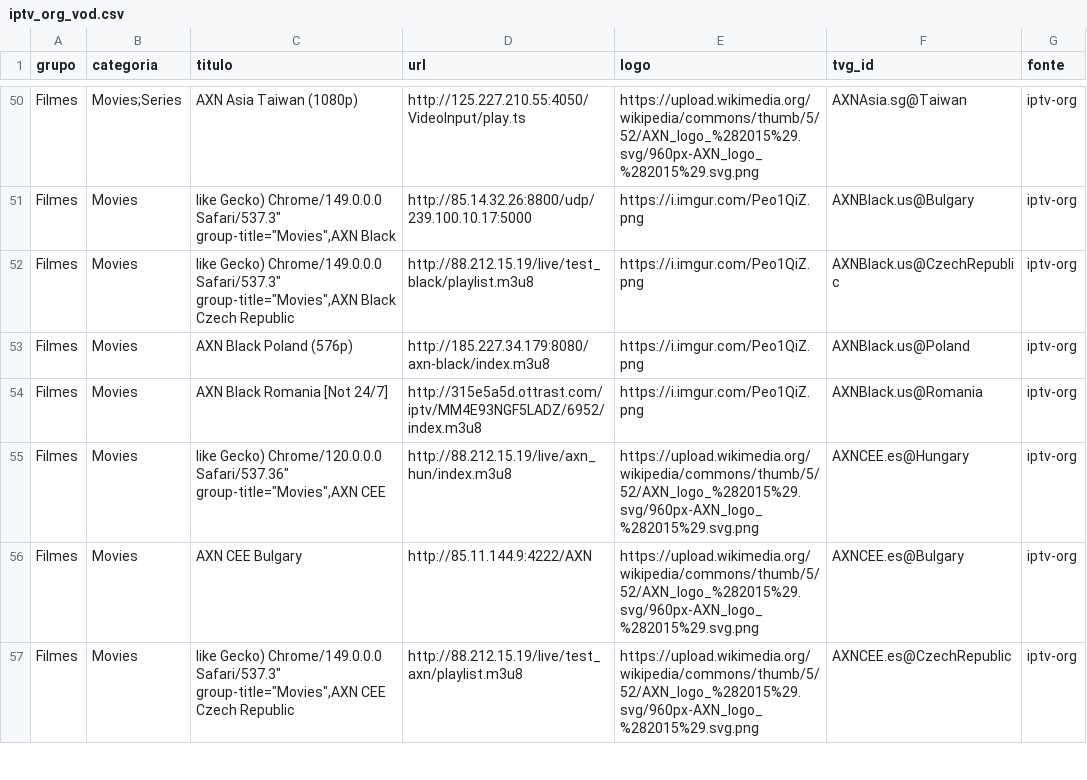
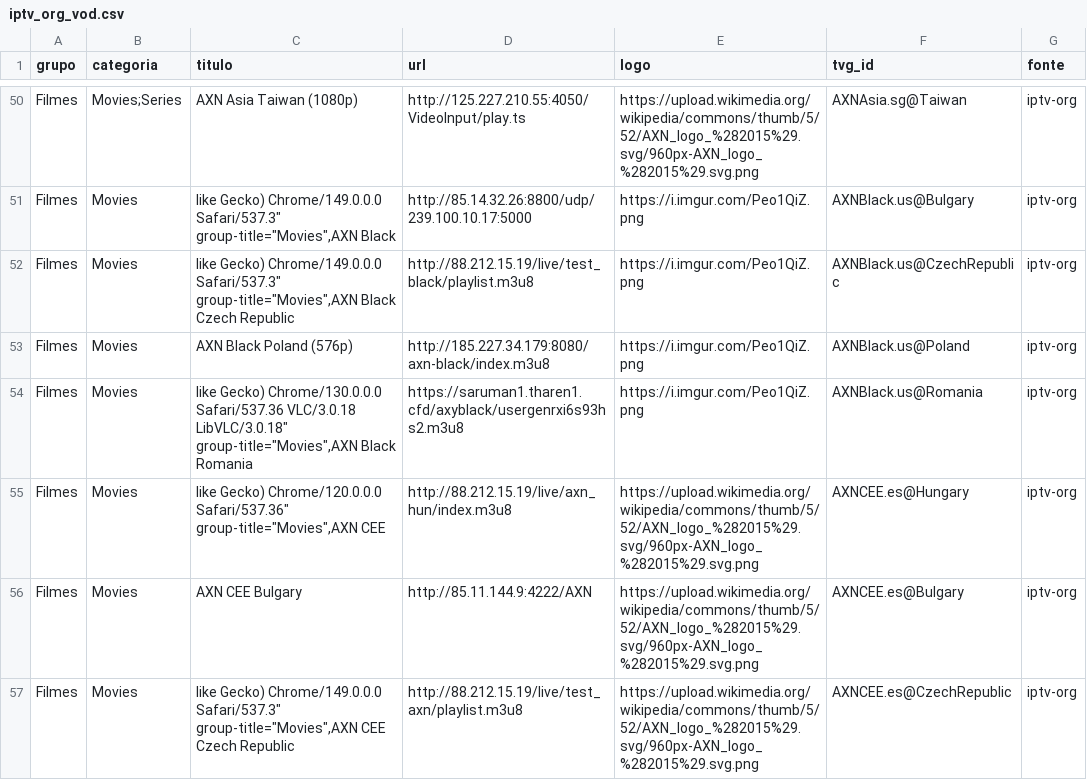
Before and after one commit to kaykewf13/animeout, a CSV file: sources/iptv_org_vod.csv, drawn as a sheet; only a part is shown, gaps mark what is left out; the diff covers the shown part only.

```diff
--- a/sources/iptv_org_vod.csv
+++ b/sources/iptv_org_vod.csv
@@ -53,3 +53,3 @@ Filmes,Movies,"like Gecko) Chrome/149.0.0.0 Safari/537.3"" group-title=""Movies"
 Filmes,Movies,AXN Black Poland (576p),http://185.227.34.179:8080/axn-black/index.m3u8,https://i.imgur.com/Peo1QiZ.png,AXNBlack.us@Poland,iptv-org
-Filmes,Movies,AXN Black Romania [Not 24/7],http://315e5a5d.ottrast.com/iptv/MM4E93NGF5LADZ/6952/index.m3u8,https://i.imgur.com/Peo1QiZ.png,AXNBlack.us@Romania,iptv-org
+Filmes,Movies,"like Gecko) Chrome/130.0.0.0 Safari/537.36 VLC/3.0.18 LibVLC/3.0.18"" group-title=""Movies"",AXN Black Romania",https://saruman1.tharen1.cfd/axyblack/usergenrxi6s93hs2.m3u8,https://i.imgur.com/Peo1QiZ.png,AXNBlack.us@Romania,iptv-org
 Filmes,Movies,"like Gecko) Chrome/120.0.0.0 Safari/537.36"" group-title=""Movies"",AXN CEE",http://88.212.15.19/live/axn_hun/index.m3u8,https://upload.wikimedia.org/wikipedia/commons/thumb/5/52/AXN_logo_%282015%29.svg/960px-AXN_logo_%282015%29.svg.png,AXNCEE.es@Hungary,iptv-org
```
Also changed, not shown: 2 added rows and 4 edited cells elsewhere in this file, 2 other files.
